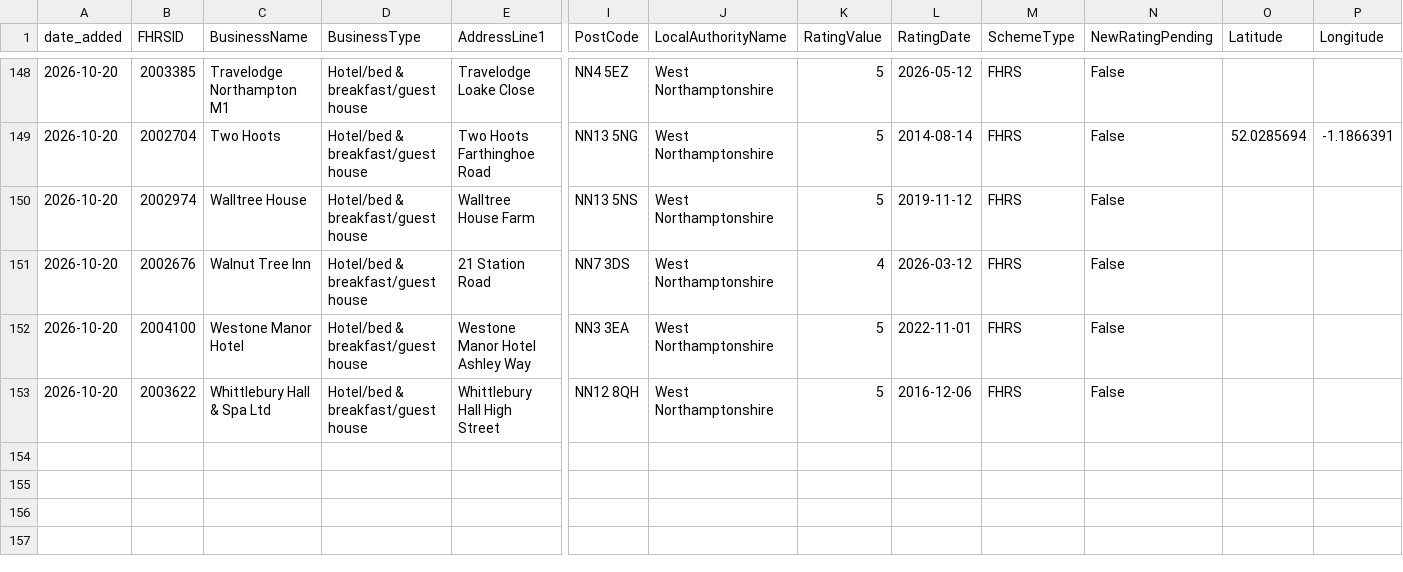
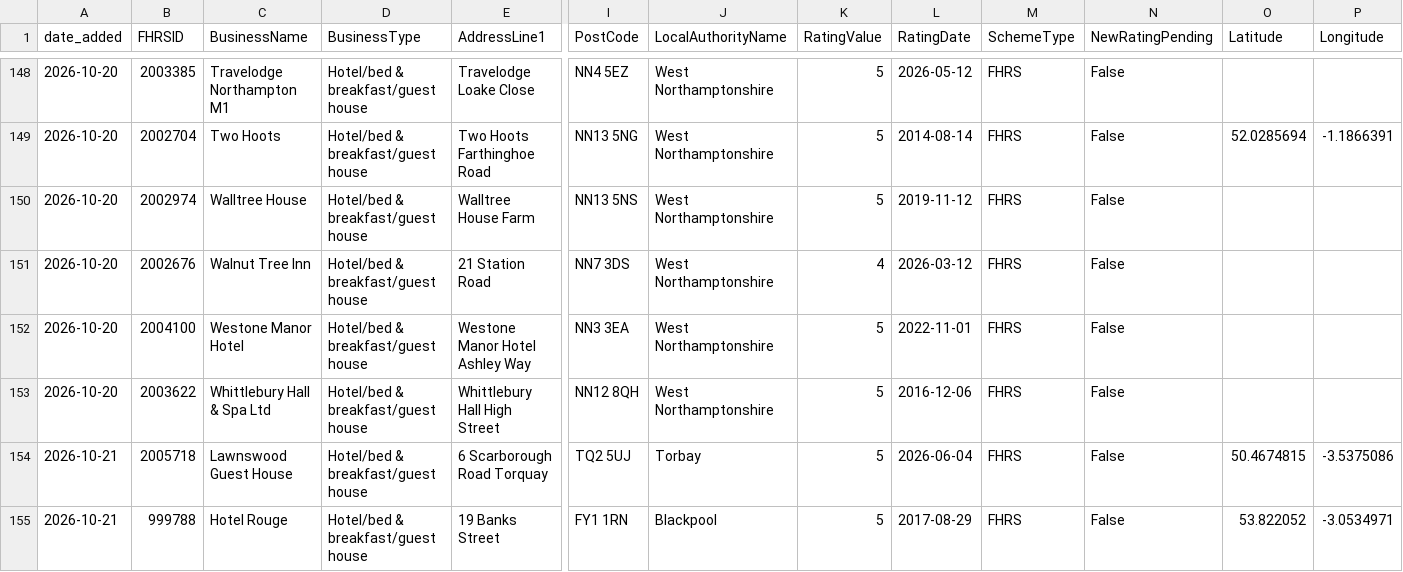
Before and after one commit to AP-Dev-Tools/independent-food-business-pulse, a CSV file: data/cumulative/HOTEL/2026-10.csv, drawn as a sheet; only a part is shown, gaps mark what is left out; rows hold the shown columns only; the diff names each change by its address in the sheet, - before the commit and + after, or states it on an @@ line.

```diff
--- a/data/cumulative/HOTEL/2026-10.csv
+++ b/data/cumulative/HOTEL/2026-10.csv
+row 154: 2026-10-21 | 2005718 | Lawnswood Guest House | Hotel/bed & breakfast/guest house | 6 Scarborough Road Torquay | TQ2 5UJ | Torbay | 5 | 2026-06-04 | FHRS | False | 50.4674815 | -3.5375086
+row 155: 2026-10-21 | 999788 | Hotel Rouge | Hotel/bed & breakfast/guest house | 19 Banks Street | FY1 1RN | Blackpool | 5 | 2017-08-29 | FHRS | False | 53.822052 | -3.0534971
```
Also changed, not shown: 14 other files.
